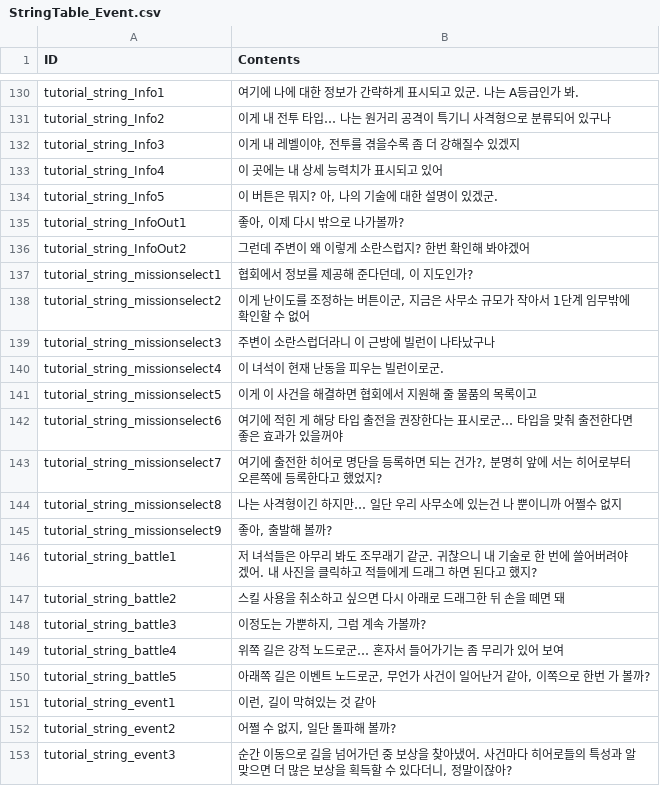
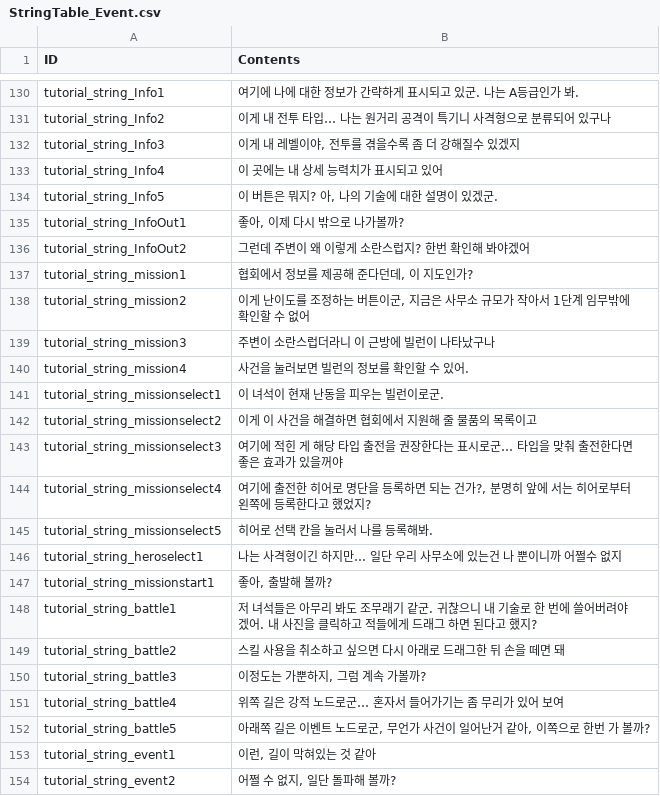
Before and after one commit to rockdo4/metacraft, a CSV file: Assets/Tables/StringTable_Event.csv, drawn as a sheet; only a part is shown, gaps mark what is left out; the shorter side is filled out with more unchanged rows.

```diff
--- a/Assets/Tables/StringTable_Event.csv
+++ b/Assets/Tables/StringTable_Event.csv
@@ -136,11 +136,13 @@ tutorial_string_InfoOut1;"좋아, 이제 다시 밖으로 나가볼까?"
 tutorial_string_InfoOut2;그런데 주변이 왜 이렇게 소란스럽지? 한번 확인해 봐야겠어
-tutorial_string_missionselect1;"협회에서 정보를 제공해 준다던데, 이 지도인가?"
-tutorial_string_missionselect2;"이게 난이도를 조정하는 버튼이군, 지금은 사무소 규모가 작아서 1단계 임무밖에 확인할 수 없어"
-tutorial_string_missionselect3;주변이 소란스럽더라니 이 근방에 빌런이 나타났구나
-tutorial_string_missionselect4;이 녀석이 현재 난동을 피우는 빌런이로군.
-tutorial_string_missionselect5;이게 이 사건을 해결하면 협회에서 지원해 줄 물품의 목록이고
-tutorial_string_missionselect6;여기에 적힌 게 해당 타입 출전을 권장한다는 표시로군… 타입을 맞춰 출전한다면 좋은 효과가 있을꺼야
-tutorial_string_missionselect7;"여기에 출전한 히어로 명단을 등록하면 되는 건가?, 분명히 앞에 서는 히어로부터 오른쪽에 등록한다고 했었지?"
-tutorial_string_missionselect8;나는 사격형이긴 하지만… 일단 우리 사무소에 있는건 나 뿐이니까 어쩔수 없지
-tutorial_string_missionselect9;"좋아, 출발해 볼까?"
+tutorial_string_mission1;"협회에서 정보를 제공해 준다던데, 이 지도인가?"
+tutorial_string_mission2;"이게 난이도를 조정하는 버튼이군, 지금은 사무소 규모가 작아서 1단계 임무밖에 확인할 수 없어"
+tutorial_string_mission3;주변이 소란스럽더라니 이 근방에 빌런이 나타났구나
+tutorial_string_mission4;사건을 눌러보면 빌런의 정보를 확인할 수 있어.
+tutorial_string_missionselect1;이 녀석이 현재 난동을 피우는 빌런이로군.
+tutorial_string_missionselect2;이게 이 사건을 해결하면 협회에서 지원해 줄 물품의 목록이고
+tutorial_string_missionselect3;여기에 적힌 게 해당 타입 출전을 권장한다는 표시로군… 타입을 맞춰 출전한다면 좋은 효과가 있을꺼야
+tutorial_string_missionselect4;"여기에 출전한 히어로 명단을 등록하면 되는 건가?, 분명히 앞에 서는 히어로부터 왼쪽에 등록한다고 했었지?"
+tutorial_string_missionselect5;히어로 선택 칸을 눌러서 나를 등록해봐.
+tutorial_string_heroselect1;나는 사격형이긴 하지만… 일단 우리 사무소에 있는건 나 뿐이니까 어쩔수 없지
+tutorial_string_missionstart1;"좋아, 출발해 볼까?"
 tutorial_string_battle1;저 녀석들은 아무리 봐도 조무래기 같군. 귀찮으니 내 기술로 한 번에 쓸어버려야 겠어. 내 사진을 클릭하고 적들에게 드래그 하면 된다고 했지?
```
Also changed, not shown: 3 other files.
